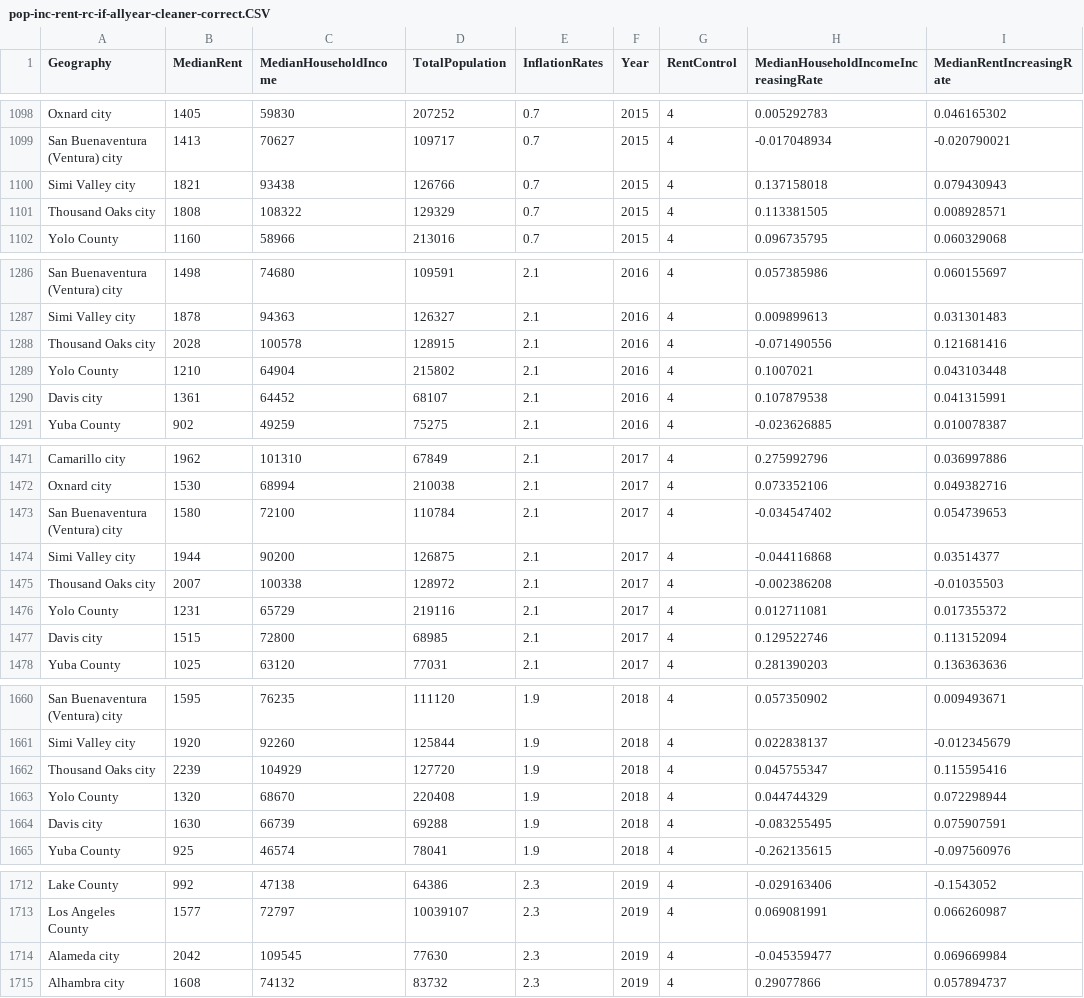
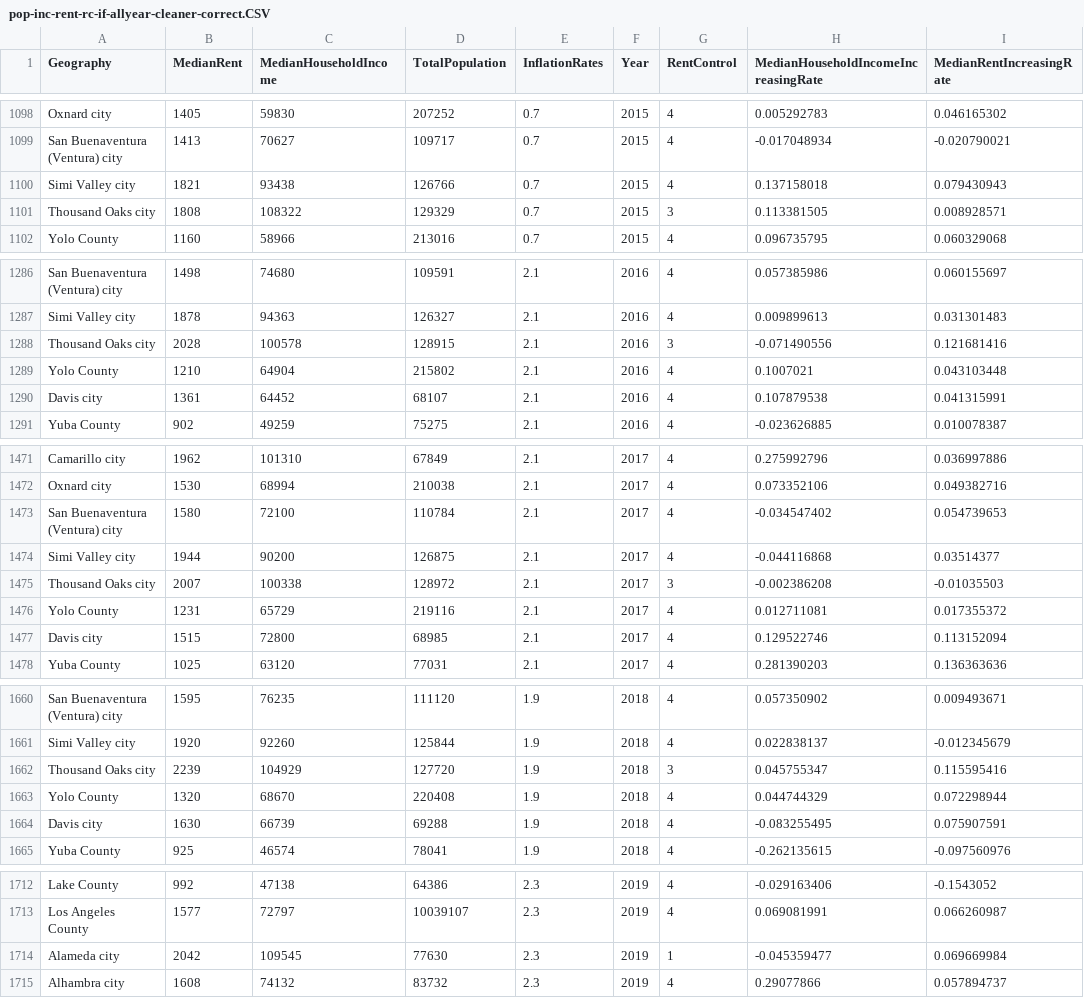
Before and after one commit to FengYinan/Prop21-Team, a CSV file: clean data/pop-inc-rent-rc-if-allyear-cleaner-correct.CSV, drawn as a sheet; only a part is shown, gaps mark what is left out; the diff covers the shown part only.

```diff
--- a/clean data/pop-inc-rent-rc-if-allyear-cleaner-correct.CSV
+++ b/clean data/pop-inc-rent-rc-if-allyear-cleaner-correct.CSV
@@ -1100,3 +1100,3 @@ San Buenaventura (Ventura) city,1413,70627,109717,0.7,2015,4,-0.017048934,-0.020
 Simi Valley city,1821,93438,126766,0.7,2015,4,0.137158018,0.079430943
-Thousand Oaks city,1808,108322,129329,0.7,2015,4,0.113381505,0.008928571
+Thousand Oaks city,1808,108322,129329,0.7,2015,3,0.113381505,0.008928571
 Yolo County,1160,58966,213016,0.7,2015,4,0.096735795,0.060329068
@@ -1287,3 +1287,3 @@ San Buenaventura (Ventura) city,1498,74680,109591,2.1,2016,4,0.057385986,0.06015
 Simi Valley city,1878,94363,126327,2.1,2016,4,0.009899613,0.031301483
-Thousand Oaks city,2028,100578,128915,2.1,2016,4,-0.071490556,0.121681416
+Thousand Oaks city,2028,100578,128915,2.1,2016,3,-0.071490556,0.121681416
 Yolo County,1210,64904,215802,2.1,2016,4,0.1007021,0.043103448
@@ -1474,3 +1474,3 @@ San Buenaventura (Ventura) city,1580,72100,110784,2.1,2017,4,-0.034547402,0.0547
 Simi Valley city,1944,90200,126875,2.1,2017,4,-0.044116868,0.03514377
-Thousand Oaks city,2007,100338,128972,2.1,2017,4,-0.002386208,-0.01035503
+Thousand Oaks city,2007,100338,128972,2.1,2017,3,-0.002386208,-0.01035503
 Yolo County,1231,65729,219116,2.1,2017,4,0.012711081,0.017355372
@@ -1661,3 +1661,3 @@ San Buenaventura (Ventura) city,1595,76235,111120,1.9,2018,4,0.057350902,0.00949
 Simi Valley city,1920,92260,125844,1.9,2018,4,0.022838137,-0.012345679
-Thousand Oaks city,2239,104929,127720,1.9,2018,4,0.045755347,0.115595416
+Thousand Oaks city,2239,104929,127720,1.9,2018,3,0.045755347,0.115595416
 Yolo County,1320,68670,220408,1.9,2018,4,0.044744329,0.072298944
@@ -1713,3 +1713,3 @@ Lake County,992,47138,64386,2.3,2019,4,-0.029163406,-0.1543052
 Los Angeles County,1577,72797,10039107,2.3,2019,4,0.069081991,0.066260987
-Alameda city,2042,109545,77630,2.3,2019,4,-0.045359477,0.069669984
+Alameda city,2042,109545,77630,2.3,2019,1,-0.045359477,0.069669984
 Alhambra city,1608,74132,83732,2.3,2019,4,0.29077866,0.057894737
```
Also changed, not shown: 9 edited cells elsewhere in this file, 2 other files.
